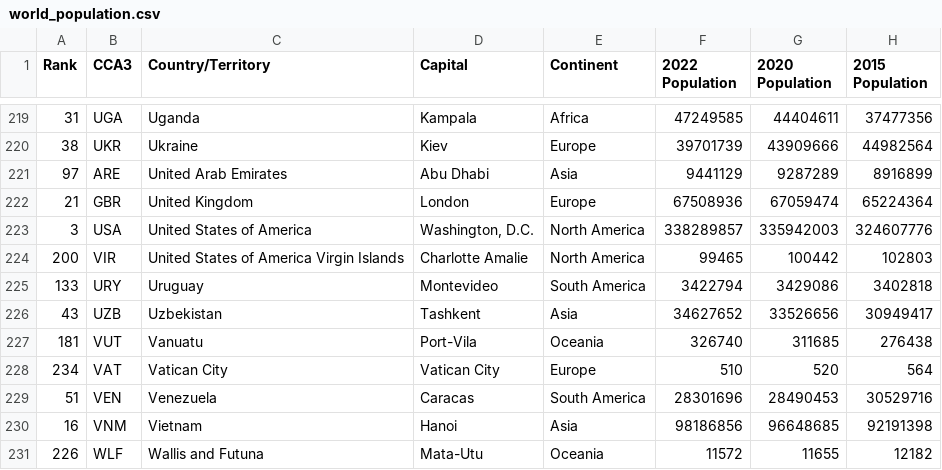
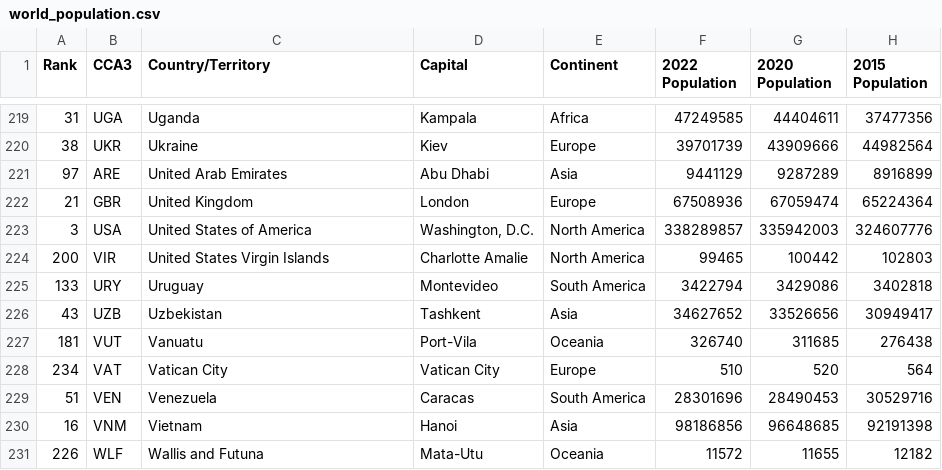
Before and after one commit to aryansingh920/earth-viewer-data-viz-project, a CSV file: python/data/datasets/world_population.csv, drawn as a sheet; only a part is shown, gaps mark what is left out; the diff names each change by its address in the sheet, - before the commit and + after, or states it on an @@ line.

Commit message:
changed

```diff
--- a/python/data/datasets/world_population.csv
+++ b/python/data/datasets/world_population.csv
-C224 (Country/Territory): United States of America Virgin Islands
+C224 (Country/Territory): United States Virgin Islands
```
